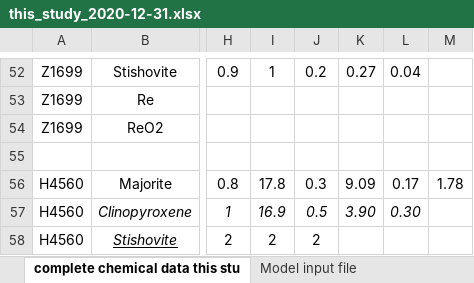
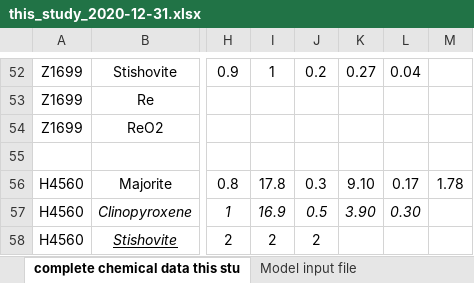
Before and after one commit to bobmyhill/burnman, an Excel workbook: ferric_majorite/mcmc_inversions/NCFMASO_new/data/this_study_2020-12-31.xlsx, sheet complete chemical data this stu, drawn as a sheet; only a part is shown, gaps mark what is left out; values as stored, in another font and other column widths than the file's, no borders; charts and pictures not drawn; the diff names each change by its address in the sheet, - before the commit and + after, or states it on an @@ line.

```diff
--- a/ferric_majorite/mcmc_inversions/NCFMASO_new/data/this_study_2020-12-31.xlsx (sheet complete chemical data this stu)
+++ b/ferric_majorite/mcmc_inversions/NCFMASO_new/data/this_study_2020-12-31.xlsx (sheet complete chemical data this stu)
-K56: 9.09
+K56: 9.10
```
Also changed, not shown: sheet Model input file, formulas that keep their value, charts or pictures, 6 other files.
